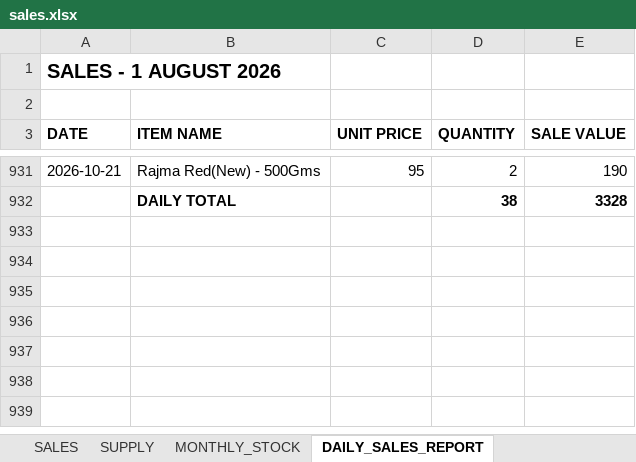
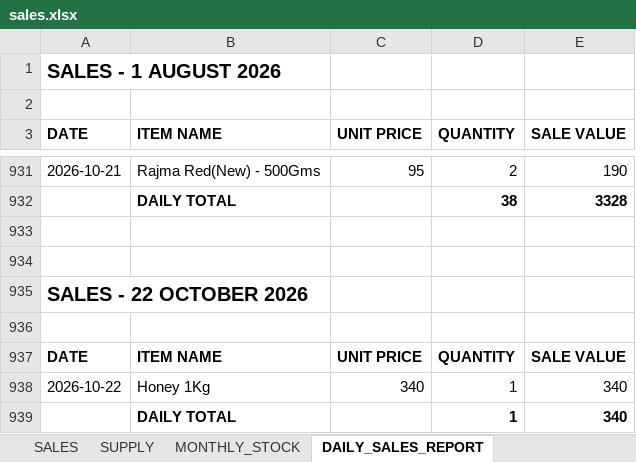
Before and after one commit to suryasai693-lang/daily_sales_website, an Excel workbook: data/sales.xlsx, sheet DAILY_SALES_REPORT, drawn as a sheet; only a part is shown, gaps mark what is left out; values as stored, in another font and other column widths than the file's, no borders; the diff names each change by its address in the sheet, - before the commit and + after, or states it on an @@ line.

Commit message:
Update sales.xlsx from DailyStock

```diff
--- a/data/sales.xlsx (sheet DAILY_SALES_REPORT)
+++ b/data/sales.xlsx (sheet DAILY_SALES_REPORT)
+row 933: (empty)
+row 934: (empty)
+row 935: SALES - 22 OCTOBER 2026
+row 936: (empty)
+row 937: DATE | ITEM NAME | UNIT PRICE | QUANTITY | SALE VALUE
+row 938: 2026-10-22 | Honey 1Kg | 340 | 1 | 340
+row 939:  | DAILY TOTAL |  | 1 | 340
```
Also changed, not shown: sheet SALES, sheet MONTHLY_STOCK.
